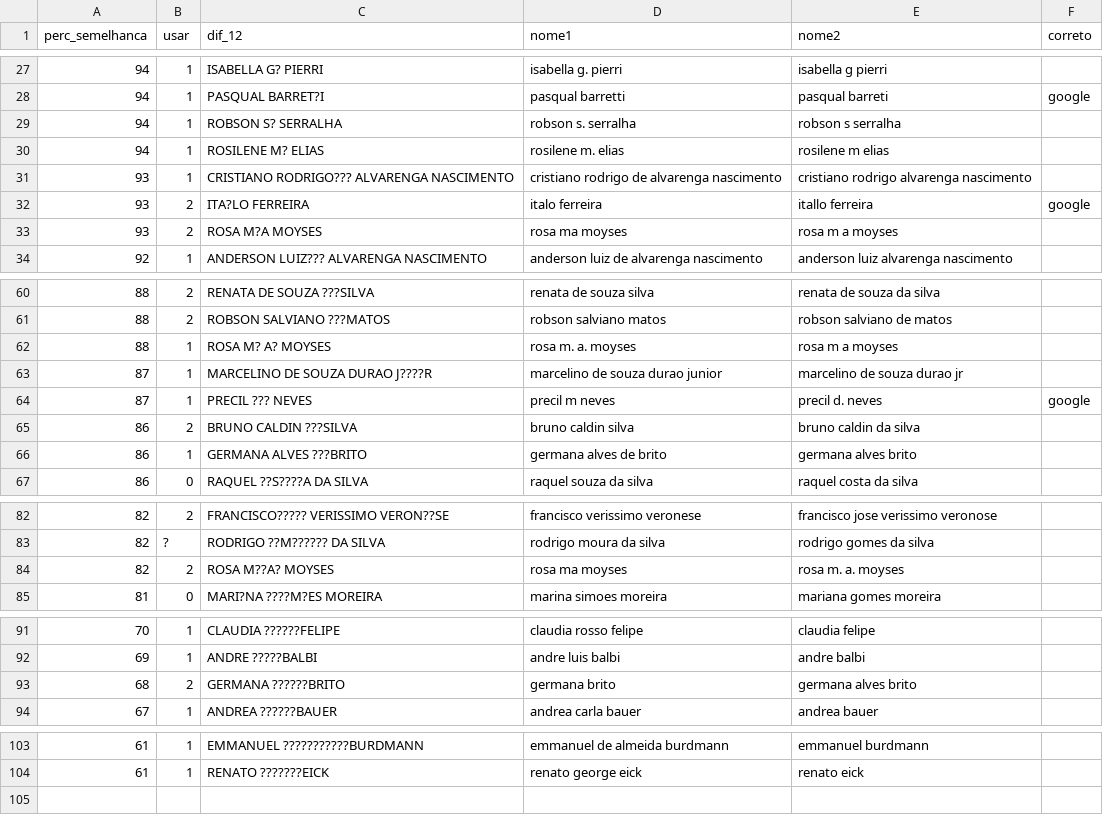
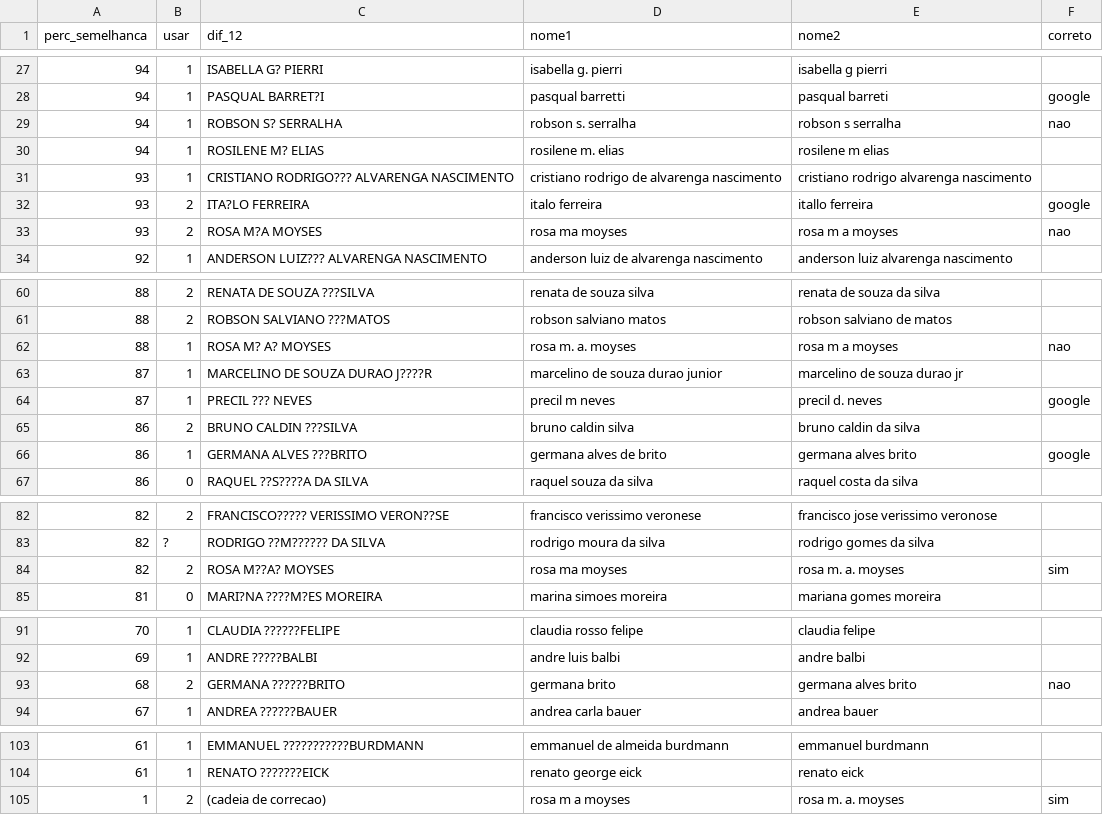
Before and after one commit to ppKrauss/nefro2018, a CSV file: entregues/relatorios/autores_prova02b-homonimos-resp.csv, drawn as a sheet; only a part is shown, gaps mark what is left out.

Commit message:
ops e get-resps

```diff
--- a/entregues/relatorios/autores_prova02b-homonimos-resp.csv
+++ b/entregues/relatorios/autores_prova02b-homonimos-resp.csv
@@ -28,3 +28,3 @@ perc_semelhanca,usar,dif_12,nome1,nome2,correto
 94,1,PASQUAL BARRET?I,pasqual barretti,pasqual barreti,google
-94,1,ROBSON S? SERRALHA,robson s. serralha,robson s serralha,
+94,1,ROBSON S? SERRALHA,robson s. serralha,robson s serralha,nao
 94,1,ROSILENE M? ELIAS,rosilene m. elias,rosilene m elias,
@@ -32,3 +32,3 @@ perc_semelhanca,usar,dif_12,nome1,nome2,correto
 93,2,ITA?LO FERREIRA,italo ferreira,itallo ferreira,google
-93,2,ROSA M?A MOYSES,rosa ma moyses,rosa m a moyses,
+93,2,ROSA M?A MOYSES,rosa ma moyses,rosa m a moyses,nao
 92,1,ANDERSON LUIZ??? ALVARENGA NASCIMENTO,anderson luiz de alvarenga nascimento,anderson luiz alvarenga nascimento,
@@ -61,3 +61,3 @@ perc_semelhanca,usar,dif_12,nome1,nome2,correto
 88,2,ROBSON SALVIANO ???MATOS,robson salviano matos,robson salviano de matos,
-88,1,ROSA M? A? MOYSES,rosa m. a. moyses,rosa m a moyses,
+88,1,ROSA M? A? MOYSES,rosa m. a. moyses,rosa m a moyses,nao
 87,1,MARCELINO DE SOUZA DURAO J????R,marcelino de souza durao junior,marcelino de souza durao jr,
@@ -65,3 +65,3 @@ perc_semelhanca,usar,dif_12,nome1,nome2,correto
 86,2,BRUNO CALDIN ???SILVA,bruno caldin silva,bruno caldin da silva,
-86,1,GERMANA ALVES ???BRITO,germana alves de brito,germana alves brito,
+86,1,GERMANA ALVES ???BRITO,germana alves de brito,germana alves brito,google
 86,0,RAQUEL ??S????A DA SILVA,raquel souza da silva,raquel costa da silva,
@@ -83,3 +83,3 @@ perc_semelhanca,usar,dif_12,nome1,nome2,correto
 82,?,RODRIGO ??M?????? DA SILVA,rodrigo moura da silva,rodrigo gomes da silva,
-82,2,ROSA M??A? MOYSES,rosa ma moyses,rosa m. a. moyses,
+82,2,ROSA M??A? MOYSES,rosa ma moyses,rosa m. a. moyses,sim
 81,0,MARI?NA ????M?ES MOREIRA,marina simoes moreira,mariana gomes moreira,
@@ -92,3 +92,3 @@ perc_semelhanca,usar,dif_12,nome1,nome2,correto
 69,1,ANDRE ?????BALBI,andre luis balbi,andre balbi,
-68,2,GERMANA ??????BRITO,germana brito,germana alves brito,
+68,2,GERMANA ??????BRITO,germana brito,germana alves brito,nao
 67,1,ANDREA ??????BAUER,andrea carla bauer,andrea bauer,
@@ -104 +104,2 @@ perc_semelhanca,usar,dif_12,nome1,nome2,correto
 61,1,RENATO ???????EICK,renato george eick,renato eick,
+1,2,(cadeia de correcao),rosa m a moyses,rosa m. a. moyses,sim
```
Also changed, not shown: entregues/relatorios/autores_prova01-todos.csv, entregues/relatorios/autores_prova02a-suspeitos.csv, 3 other files.
